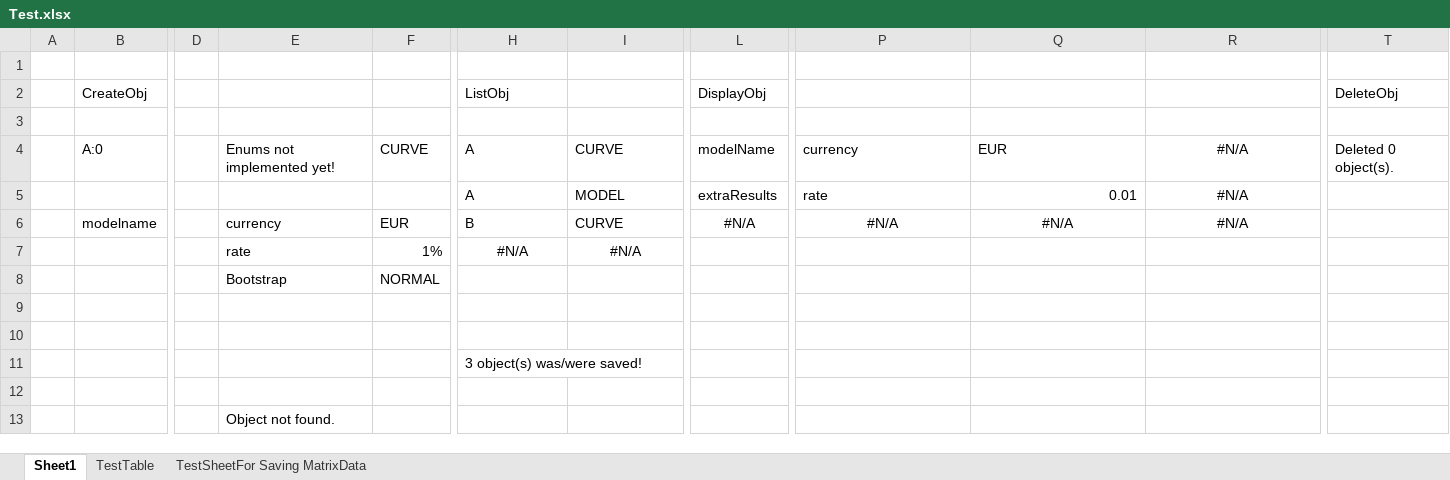
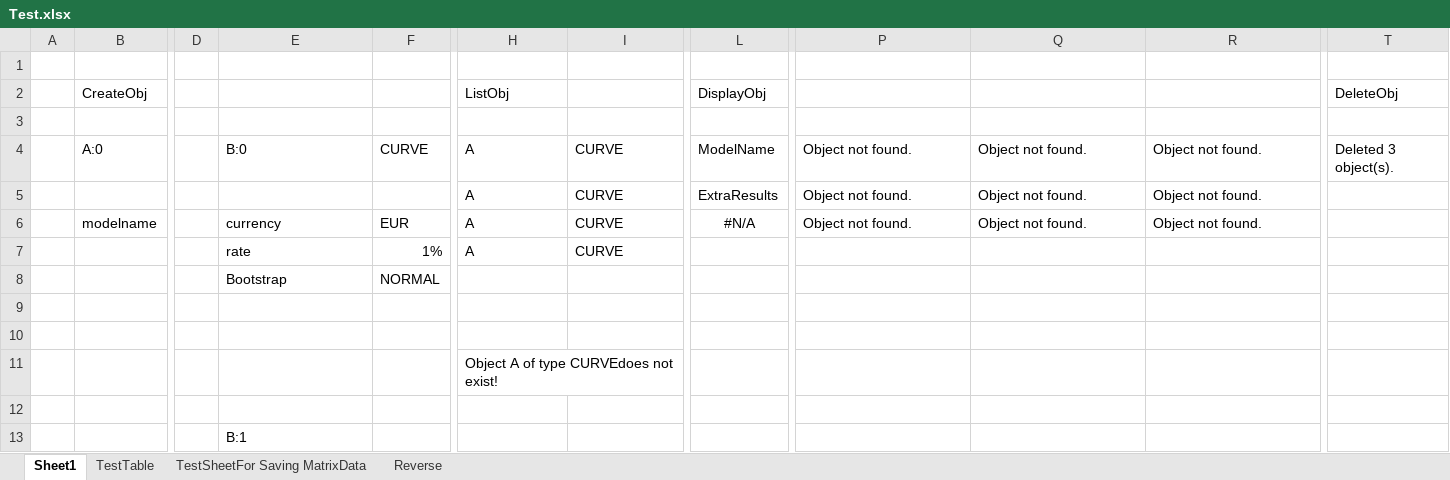
Before and after one commit to Lungolario/MM, an Excel workbook: LungolarioMM/LungolarioMM/Test.xlsx, sheet Sheet1, drawn as a sheet; only a part is shown, gaps mark what is left out; values as stored, in another font and other column widths than the file's, no borders; the diff names each change by its address in the sheet, - before the commit and + after, or states it on an @@ line.

```diff
--- a/LungolarioMM/LungolarioMM/Test.xlsx (sheet Sheet1)
+++ b/LungolarioMM/LungolarioMM/Test.xlsx (sheet Sheet1)
+sheet tab: Reverse
-E4: Enums not implemented yet!
+E4: B:0
-L4 (DisplayObj): modelName
+L4 (DisplayObj): ModelName
-P4: currency
+P4: Object not found.
-Q4: EUR
+Q4: Object not found.
-R4:R6: #N/A
+R4:R6: Object not found.
-R4:R5 alignment: center
+R4:R5 alignment: left
-T4 (DeleteObj): Deleted 0 object(s).
+T4 (DeleteObj): Deleted 3 object(s).
-I5: MODEL
+I5: CURVE
-L5 (DisplayObj): extraResults
+L5 (DisplayObj): ExtraResults
-P5: rate
+P5: Object not found.
-Q5: 0.01
+Q5: Object not found.
-H6 (ListObj): B
+H6 (ListObj): A
-P6: #N/A
+P6: Object not found.
-P6:R6 alignment: center
+P6:R6 alignment: left
-Q6: #N/A
+Q6: Object not found.
-H7 (ListObj): #N/A
+H7 (ListObj): A
-H7:I7 alignment: center
+H7:I7 alignment: left
-I7: #N/A
+I7: CURVE
-H11 (ListObj): 3 object(s) was/were saved!
+H11 (ListObj): Object A of type CURVEdoes not exist!
-E13: Object not found.
+E13: B:1
```
Also changed, not shown: sheet TestTable, sheet TestSheetFor Saving MatrixData, 2 other files.
